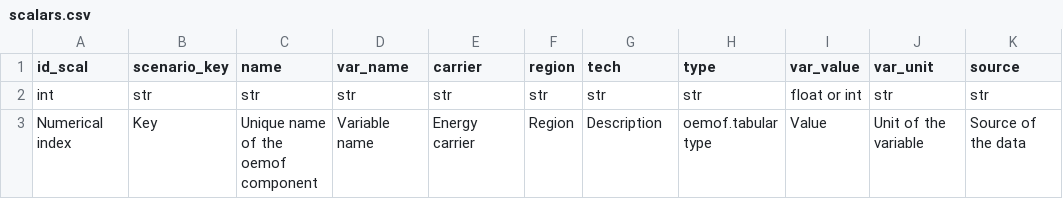
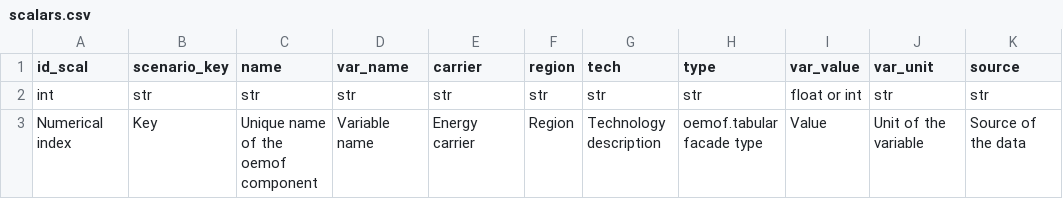
Before and after one commit to rl-institut/oemof-B3, a CSV file: oemof_b3/schema/scalars.csv, drawn as a sheet; only a part is shown; the diff names each change by its address in the sheet, - before the commit and + after, or states it on an @@ line.

```diff
--- a/oemof_b3/schema/scalars.csv
+++ b/oemof_b3/schema/scalars.csv
-G3 (tech): Description
+G3 (tech): Technology description
-H3 (type): oemof.tabular type
+H3 (type): oemof.tabular facade type
```
Also changed, not shown: oemof_b3/schema/timeseries.csv.
